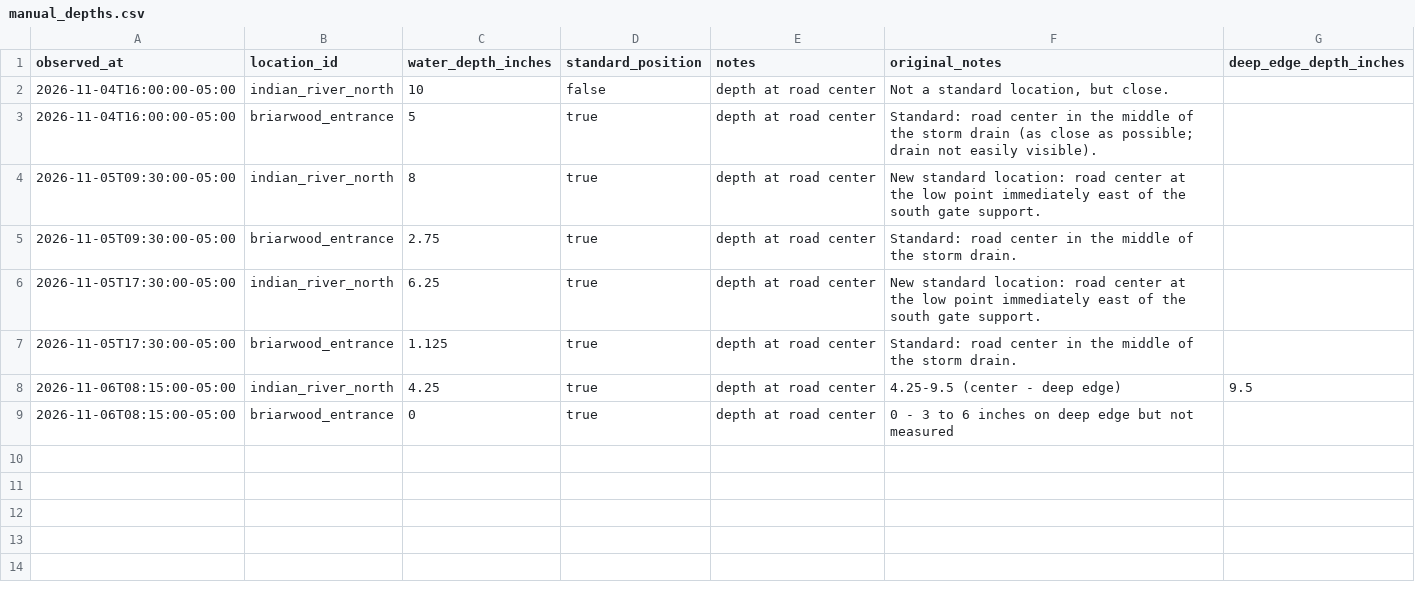
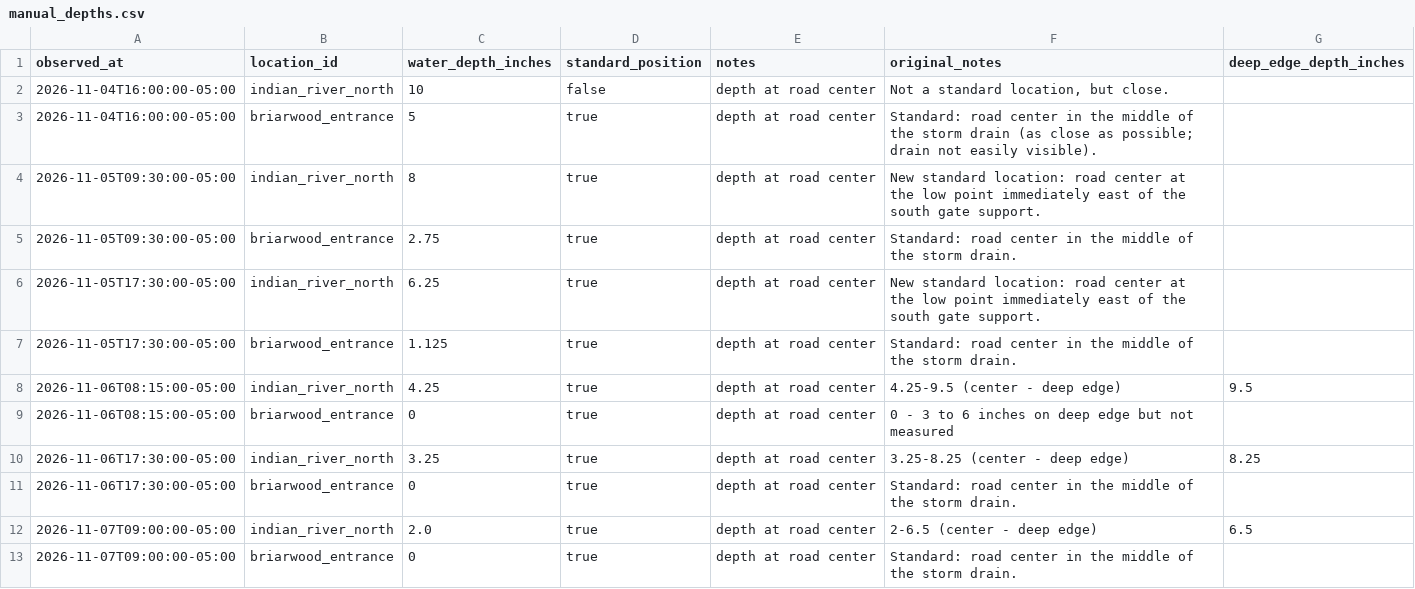
Before and after one commit to Crombie-Lab/IRL-dashboard, a CSV file: data/manual_depths.csv, drawn as a sheet; the diff names each change by its address in the sheet, - before the commit and + after, or states it on an @@ line.

Commit message:
Add November 6 evening and November 7 morning road depths

```diff
--- a/data/manual_depths.csv
+++ b/data/manual_depths.csv
+row 10: 2026-11-06T17:30:00-05:00 | indian_river_north | 3.25 | true | depth at road center | 3.25-8.25 (center - deep edge) | 8.25
+row 11: 2026-11-06T17:30:00-05:00 | briarwood_entrance | 0 | true | depth at road center | Standard: road center in the middle of the storm drain.
+row 12: 2026-11-07T09:00:00-05:00 | indian_river_north | 2.0 | true | depth at road center | 2-6.5 (center - deep edge) | 6.5
+row 13: 2026-11-07T09:00:00-05:00 | briarwood_entrance | 0 | true | depth at road center | Standard: road center in the middle of the storm drain.
```
Also changed, not shown: 2 other files.
